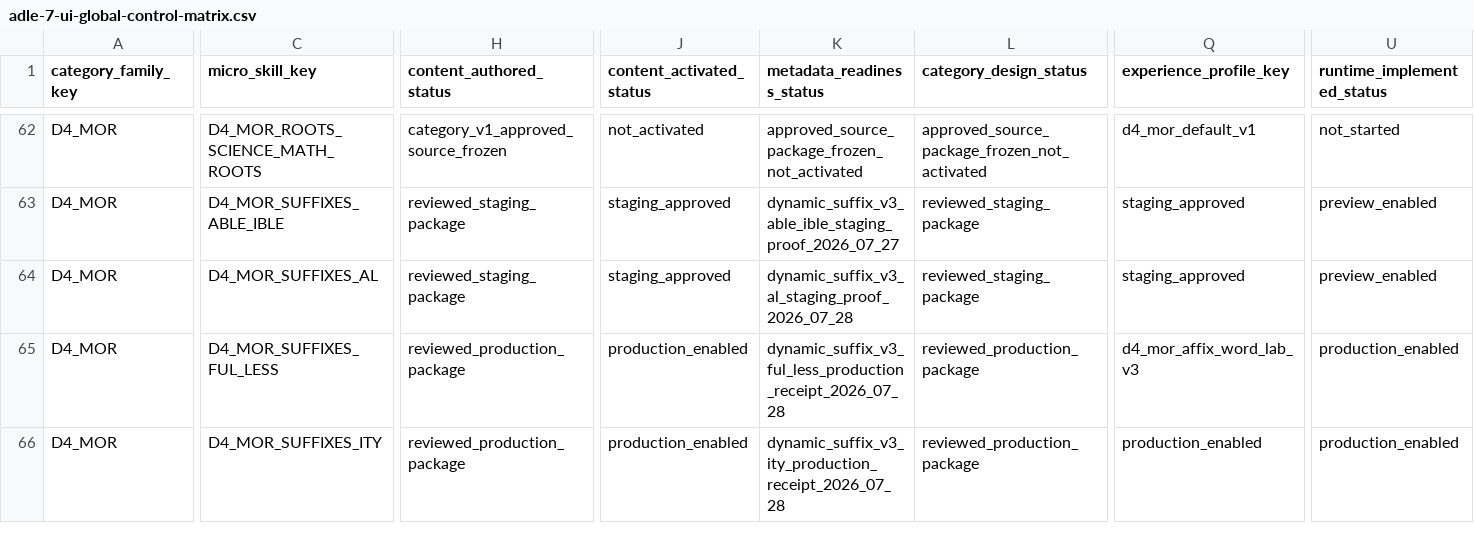
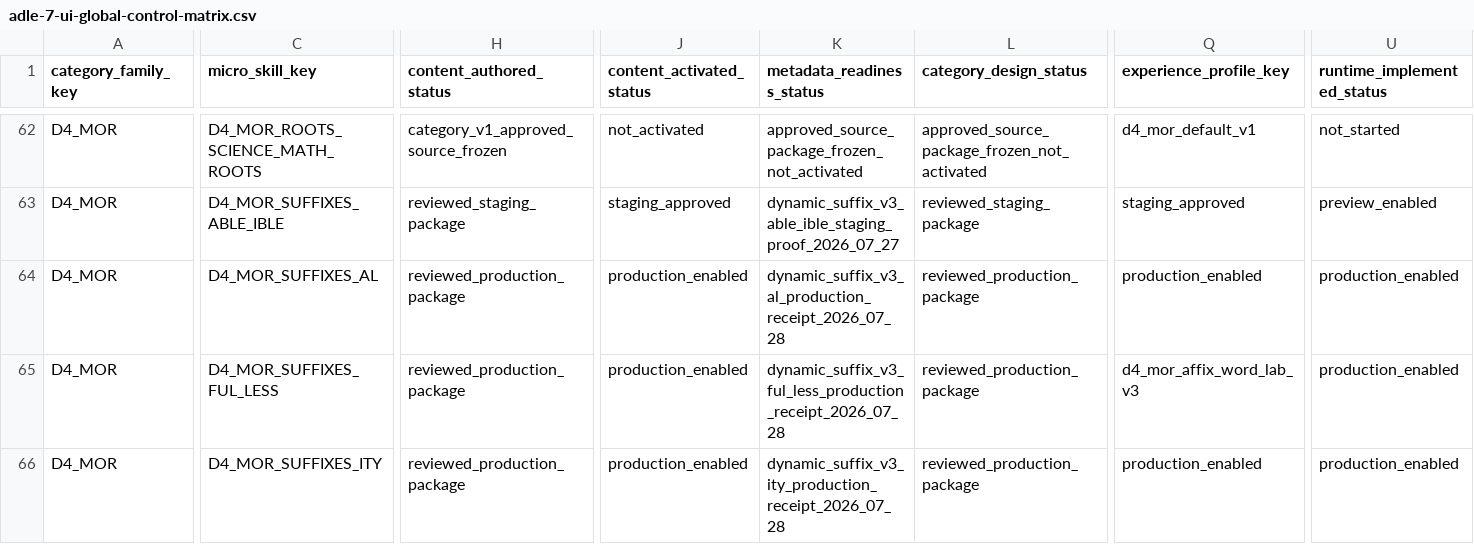
Before and after one commit to leesanderson1992-hash/scarletts-spells, a CSV file: docs/implementation/seed-data/adle-7-ui/control-matrix/adle-7-ui-global-control-matrix.csv, drawn as a sheet; only a part is shown, gaps mark what is left out; the diff covers the shown part only; the diff names each change by its address in the sheet, - before the commit and + after, or states it on an @@ line.

Commit message:
release al dynamic suffix to production

```diff
--- a/docs/implementation/seed-data/adle-7-ui/control-matrix/adle-7-ui-global-control-matrix.csv
+++ b/docs/implementation/seed-data/adle-7-ui/control-matrix/adle-7-ui-global-control-matrix.csv
-H64 (content_authored_status): reviewed_staging_package
+H64 (content_authored_status): reviewed_production_package
-J64 (content_activated_status): staging_approved
+J64 (content_activated_status): production_enabled
-K64 (metadata_readiness_status): dynamic_suffix_v3_al_staging_proof_2026_07_28
+K64 (metadata_readiness_status): dynamic_suffix_v3_al_production_receipt_2026_07_28
-L64 (category_design_status): reviewed_staging_package
+L64 (category_design_status): reviewed_production_package
-Q64 (experience_profile_key): staging_approved
+Q64 (experience_profile_key): production_enabled
-U64 (runtime_implemented_status): preview_enabled
+U64 (runtime_implemented_status): production_enabled
```
Also changed, not shown: 6 edited cells elsewhere in this file, docs/implementation/seed-data/adle-7-ui/control-matrix/d4-mor-experience-readiness-matrix.csv, 3 other files.
